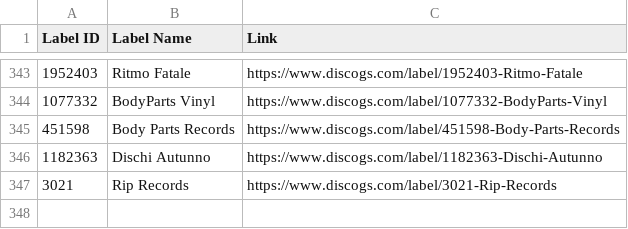
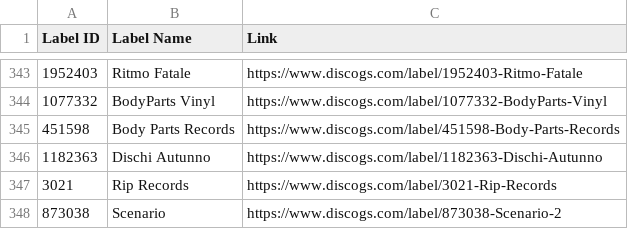
Before and after one commit to mirrorfm/data, a CSV file: discogs-labels.csv, drawn as a sheet; only a part is shown, gaps mark what is left out; the diff names each change by its address in the sheet, - before the commit and + after, or states it on an @@ line.

Commit message:
[label] Scenario

```diff
--- a/discogs-labels.csv
+++ b/discogs-labels.csv
+row 348: 873038 | Scenario | https://www.discogs.com/label/873038-Scenario-2
```
